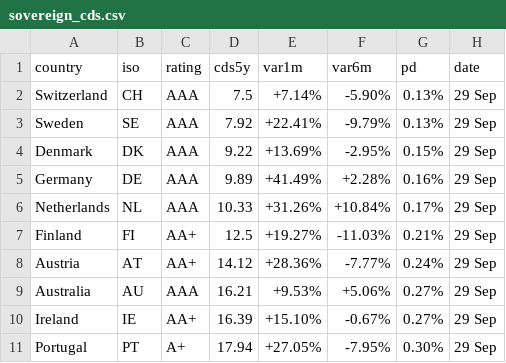
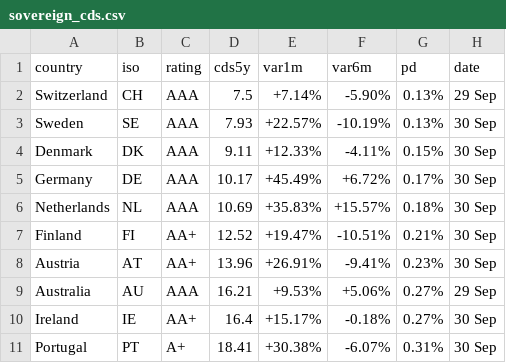
Before and after one commit to rafargb-tech/cds-panel, a CSV file: sovereign_cds.csv, drawn as a sheet; only a part is shown; the diff covers the shown part only.

```diff
--- a/sovereign_cds.csv
+++ b/sovereign_cds.csv
@@ -2,10 +2,10 @@ country,iso,rating,cds5y,var1m,var6m,pd,date
 Switzerland,CH,AAA,7.5,+7.14%,-5.90%,0.13%,29 Sep
-Sweden,SE,AAA,7.92,+22.41%,-9.79%,0.13%,29 Sep
-Denmark,DK,AAA,9.22,+13.69%,-2.95%,0.15%,29 Sep
-Germany,DE,AAA,9.89,+41.49%,+2.28%,0.16%,29 Sep
-Netherlands,NL,AAA,10.33,+31.26%,+10.84%,0.17%,29 Sep
-Finland,FI,AA+,12.5,+19.27%,-11.03%,0.21%,29 Sep
-Austria,AT,AA+,14.12,+28.36%,-7.77%,0.24%,29 Sep
+Sweden,SE,AAA,7.93,+22.57%,-10.19%,0.13%,30 Sep
+Denmark,DK,AAA,9.11,+12.33%,-4.11%,0.15%,30 Sep
+Germany,DE,AAA,10.17,+45.49%,+6.72%,0.17%,30 Sep
+Netherlands,NL,AAA,10.69,+35.83%,+15.57%,0.18%,30 Sep
+Finland,FI,AA+,12.52,+19.47%,-10.51%,0.21%,30 Sep
+Austria,AT,AA+,13.96,+26.91%,-9.41%,0.23%,30 Sep
 Australia,AU,AAA,16.21,+9.53%,+5.06%,0.27%,29 Sep
-Ireland,IE,AA+,16.39,+15.10%,-0.67%,0.27%,29 Sep
-Portugal,PT,A+,17.94,+27.05%,-7.95%,0.30%,29 Sep
+Ireland,IE,AA+,16.4,+15.17%,-0.18%,0.27%,30 Sep
+Portugal,PT,A+,18.41,+30.38%,-6.07%,0.31%,30 Sep
```
Also changed, not shown: 2 added rows, 2 removed rows and 31 edited cells elsewhere in this file, 2 other files.
